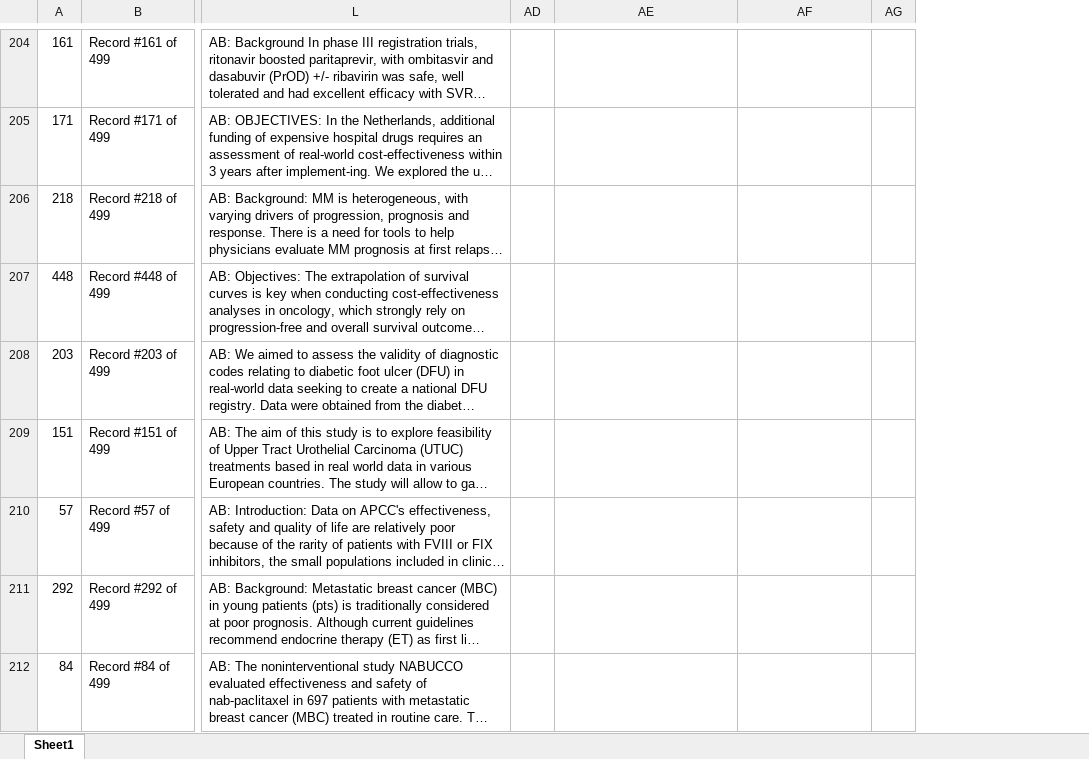
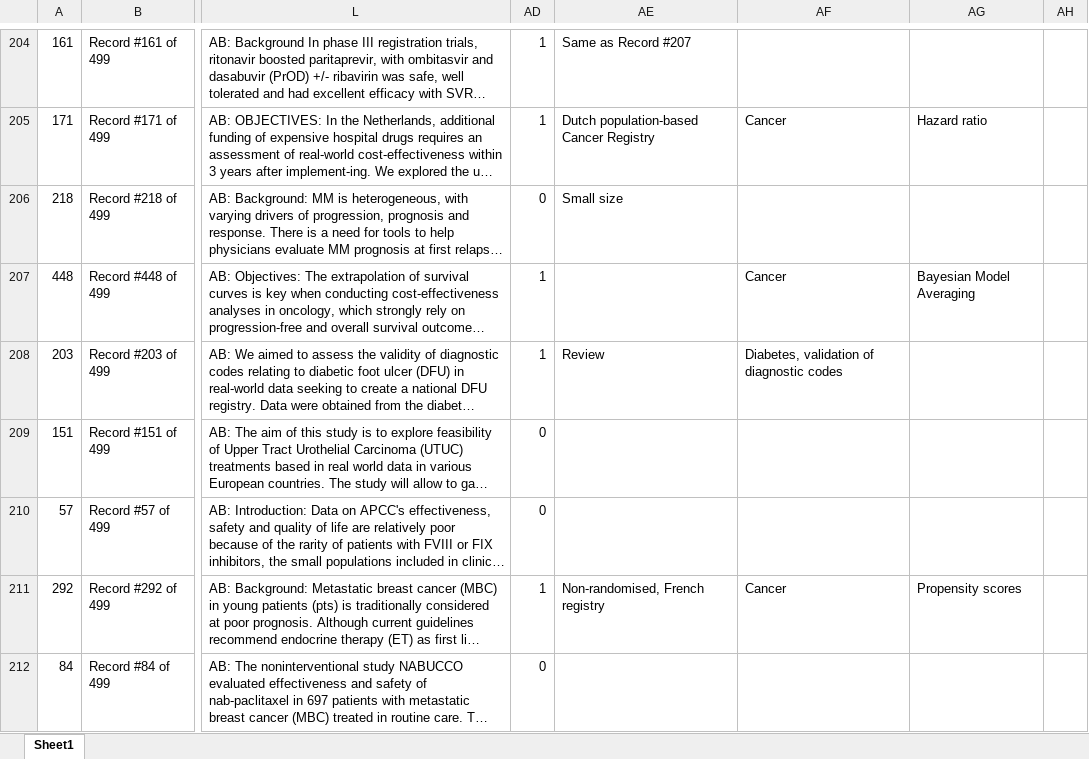
Before and after one commit to coursephd/PostgreSQL, an Excel workbook: thesis/ThesisRWEanalysis/rwe.xlsx, sheet Sheet1, drawn as a sheet; only a part is shown, gaps mark what is left out; long unchanged cells end in …; values as stored, in another font and other column widths than the file's, no borders; addresses are those after the commit; the diff covers the shown part only; the diff names each change by its address in the sheet, - before the commit and + after, or states it on an @@ line.

```diff
--- a/thesis/ThesisRWEanalysis/rwe.xlsx (sheet Sheet1)
+++ b/thesis/ThesisRWEanalysis/rwe.xlsx (sheet Sheet1)
+column AF, rows 205-211: Cancer |  | Cancer | Diabetes, validation of diagnostic codes |  |  | Cancer
-AD204:AD205: (empty)
+AD204:AD205: 1
-AE204: (empty)
+AE204: Same as Record #207
-AE205: (empty)
+AE205: Dutch population‐based Cancer Registry
-AG205: (empty)
+AG205: Hazard ratio
-AD206: (empty)
+AD206: 0
-AE206: (empty)
+AE206: Small size
-AD207:AD208: (empty)
+AD207:AD208: 1
-AG207: (empty)
+AG207: Bayesian Model Averaging
-AE208: (empty)
+AE208: Review
-AD209:AD210: (empty)
+AD209:AD210: 0
-AD211: (empty)
+AD211: 1
-AE211: (empty)
+AE211: Non-randomised, French registry
-AG211: (empty)
+AG211: Propensity scores
-AD212: (empty)
+AD212: 0
```
Also changed, not shown: 58 edited cells elsewhere in this sheet.
